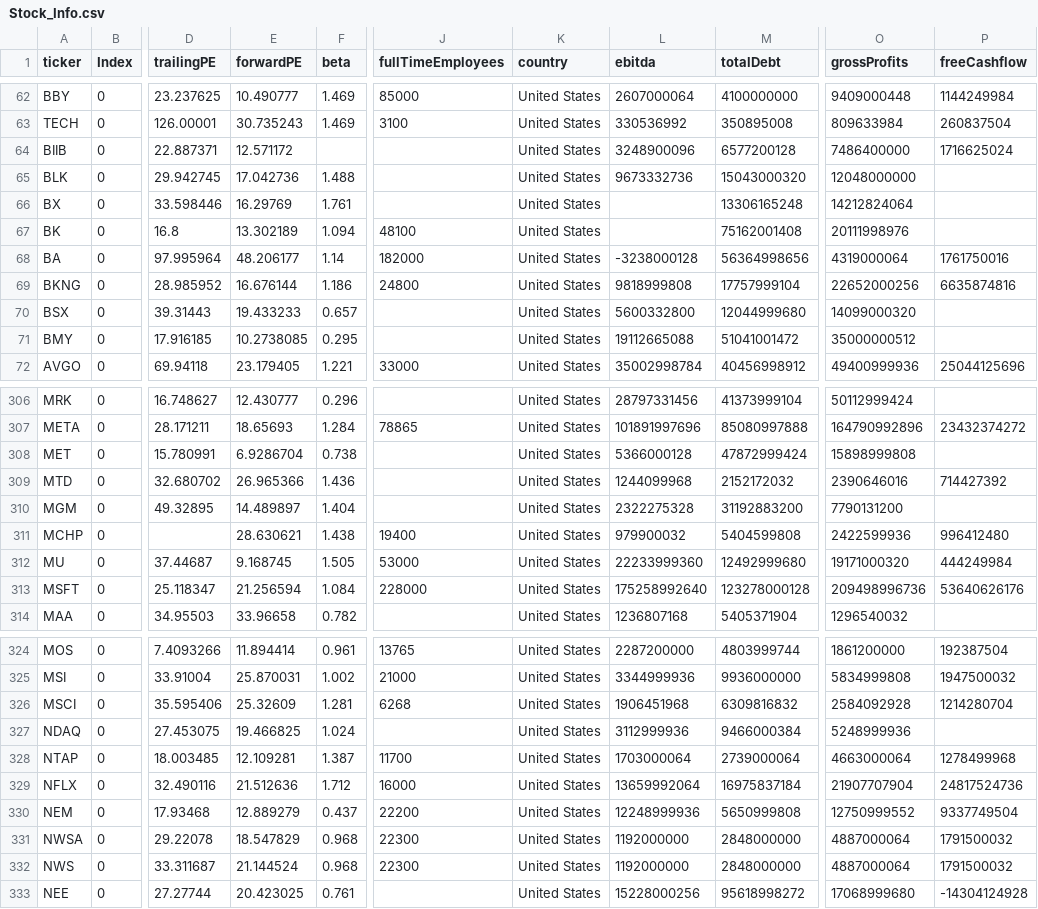
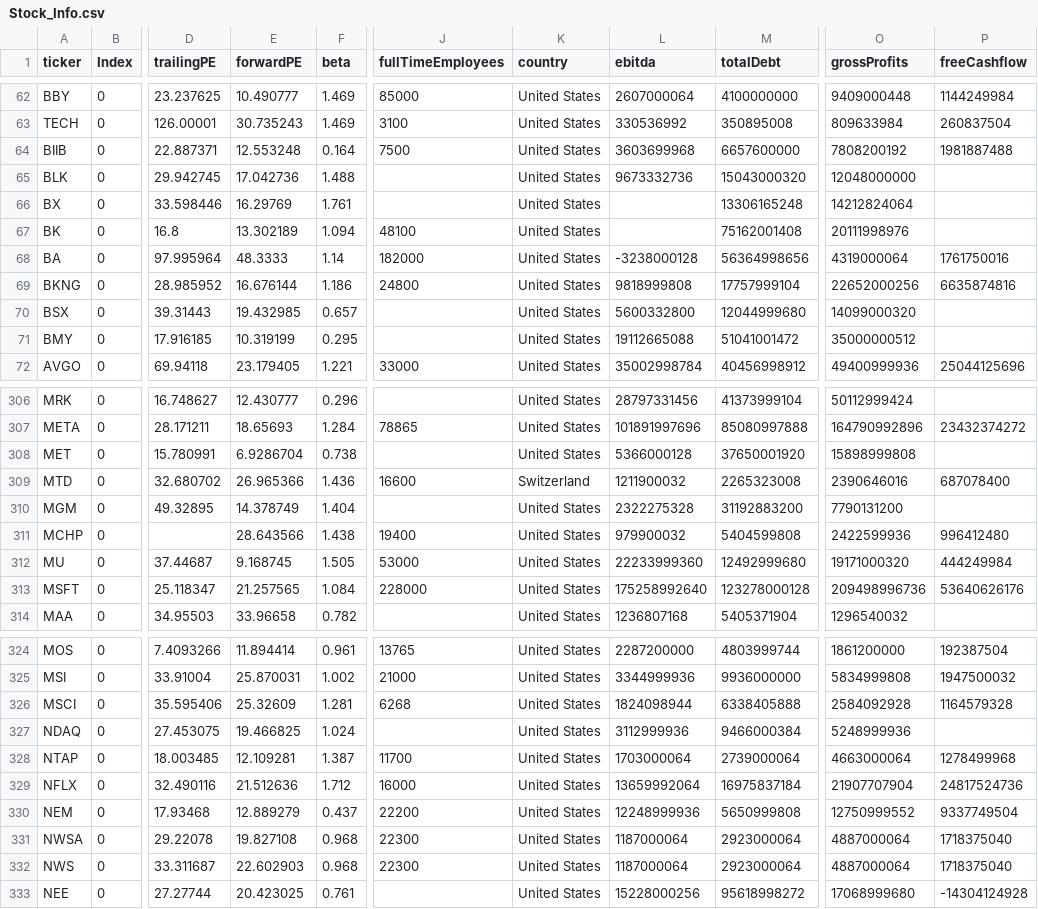
Before and after one commit to fcesterbics/Data_Stock, a CSV file: Stock_Info.csv, drawn as a sheet; only a part is shown, gaps mark what is left out; the diff covers the shown part only; the diff names each change by its address in the sheet, - before the commit and + after, or states it on an @@ line.

Commit message:
📈 Actualización automática

```diff
--- a/Stock_Info.csv
+++ b/Stock_Info.csv
-E64 (forwardPE): 12.571172
+E64 (forwardPE): 12.553248
-F64 (beta): (empty)
+F64 (beta): 0.164
-J64 (fullTimeEmployees): (empty)
+J64 (fullTimeEmployees): 7500
-L64 (ebitda): 3248900096
+L64 (ebitda): 3603699968
-M64 (totalDebt): 6577200128
+M64 (totalDebt): 6657600000
-O64 (grossProfits): 7486400000
+O64 (grossProfits): 7808200192
-P64 (freeCashflow): 1716625024
+P64 (freeCashflow): 1981887488
-E68 (forwardPE): 48.206177
+E68 (forwardPE): 48.3333
-E70 (forwardPE): 19.433233
+E70 (forwardPE): 19.432985
-E71 (forwardPE): 10.2738085
+E71 (forwardPE): 10.319199
-M308 (totalDebt): 47872999424
+M308 (totalDebt): 37650001920
-J309 (fullTimeEmployees): (empty)
+J309 (fullTimeEmployees): 16600
-K309 (country): United States
+K309 (country): Switzerland
-L309 (ebitda): 1244099968
+L309 (ebitda): 1211900032
-M309 (totalDebt): 2152172032
+M309 (totalDebt): 2265323008
-P309 (freeCashflow): 714427392
+P309 (freeCashflow): 687078400
-E310 (forwardPE): 14.489897
+E310 (forwardPE): 14.378749
-E311 (forwardPE): 28.630621
+E311 (forwardPE): 28.643566
-E313 (forwardPE): 21.256594
+E313 (forwardPE): 21.257565
-L326 (ebitda): 1906451968
+L326 (ebitda): 1824098944
-M326 (totalDebt): 6309816832
+M326 (totalDebt): 6338405888
-P326 (freeCashflow): 1214280704
+P326 (freeCashflow): 1164579328
-E331 (forwardPE): 18.547829
+E331 (forwardPE): 19.827108
-L331:L332 (ebitda): 1192000000
+L331:L332 (ebitda): 1187000064
-M331:M332 (totalDebt): 2848000000
+M331:M332 (totalDebt): 2923000064
-P331:P332 (freeCashflow): 1791500032
+P331:P332 (freeCashflow): 1718375040
-E332 (forwardPE): 21.144524
+E332 (forwardPE): 22.602903
```
Also changed, not shown: 146 edited cells elsewhere in this file.
